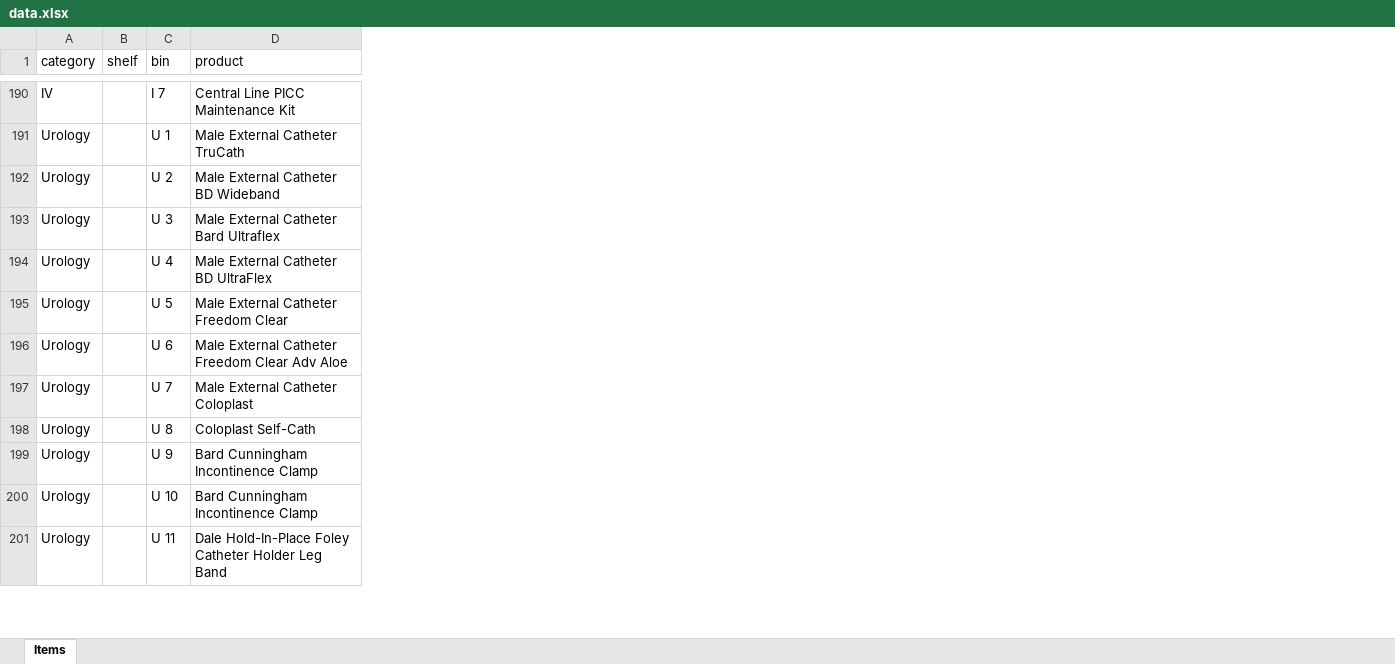
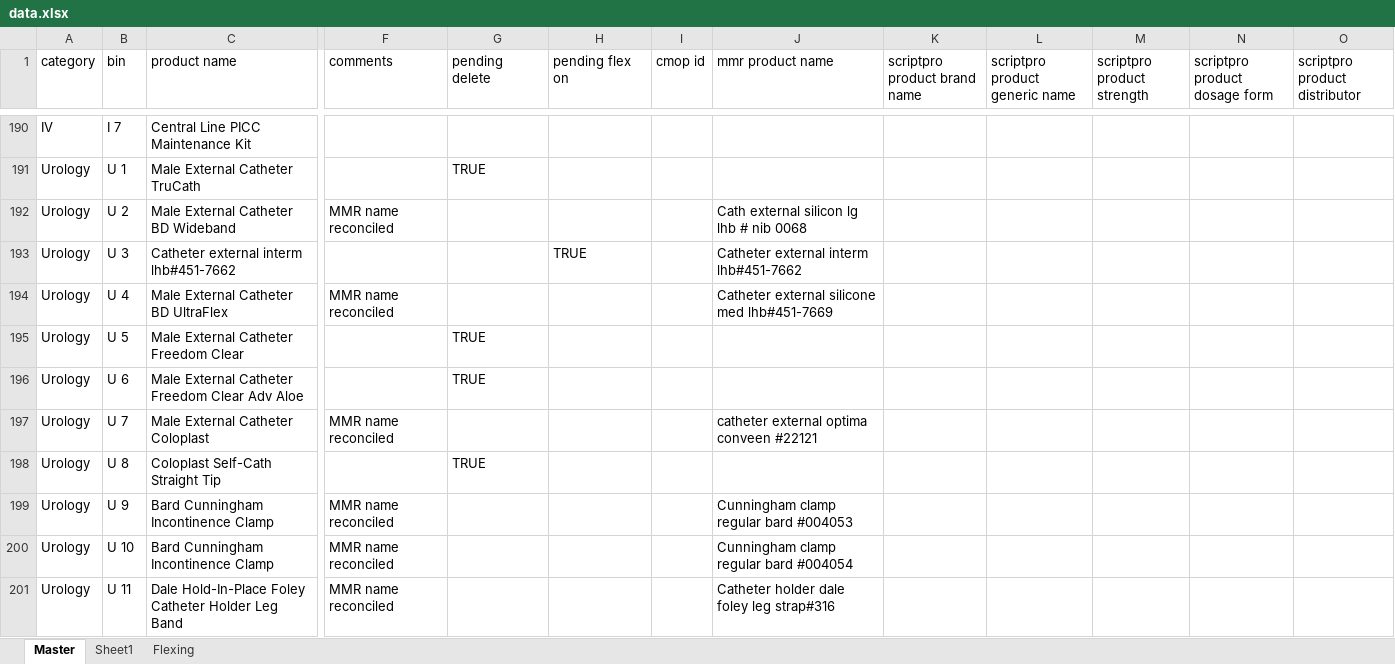
Before and after one commit to broncos-physic/op_supplies, an Excel workbook: data.xlsx, sheet Master, drawn as a sheet; only a part is shown, gaps mark what is left out; values as stored, in another font and other column widths than the file's, no cell formats; table styles not drawn; removed rows and columns are numbered as before the commit, all else as after; the diff covers the shown part only; the diff names each change by its address in the sheet, - before the commit and + after, or states it on an @@ line.

Commit message:
New xlsx format
Added MMR name and ScriptPro name and CMOP ID

```diff
--- a/data.xlsx (sheet Master)
+++ b/data.xlsx (sheet Master)
-sheet tab: Items
+sheet tab: Master
+sheet tab: Sheet1
+sheet tab: Flexing
-column B (shelf), empty
+column F (comments), rows 192-201: MMR name reconciled |  | MMR name reconciled |  |  | MMR name reconciled |  | MMR name reconciled | MMR name reconciled | MMR name reconciled
+column G (pending delete), rows 191-198: TRUE |  |  |  | TRUE | TRUE |  | TRUE
+column H (pending flex on), row 193: TRUE
+column I (cmop id), empty
+column J (mmr product name), rows 192-201: Cath external silicon lg lhb # nib 0068 | Catheter external interm lhb#451-7662 | Catheter external silicone med lhb#451-7669 |  |  | catheter external optima conveen #22121 |  | Cunningham clamp regular bard #004053 | Cunningham clamp regular bard #004054 | Catheter holder dale foley leg strap#316
+column K (scriptpro product brand name), empty
+column L (scriptpro product generic name), empty
+column M (scriptpro product strength), empty
+column N (scriptpro product dosage form), empty
+column O (scriptpro product distributor), empty
-C1: product
+C1: product name
-C193 (product name): Male External Catheter Bard Ultraflex
+C193 (product name): Catheter external interm lhb#451-7662
-C198 (product name): Coloplast Self-Cath
+C198 (product name): Coloplast Self-Cath Straight Tip
```
Also changed, not shown: 1 added row and 17 edited cells elsewhere in this sheet, cell formats.
